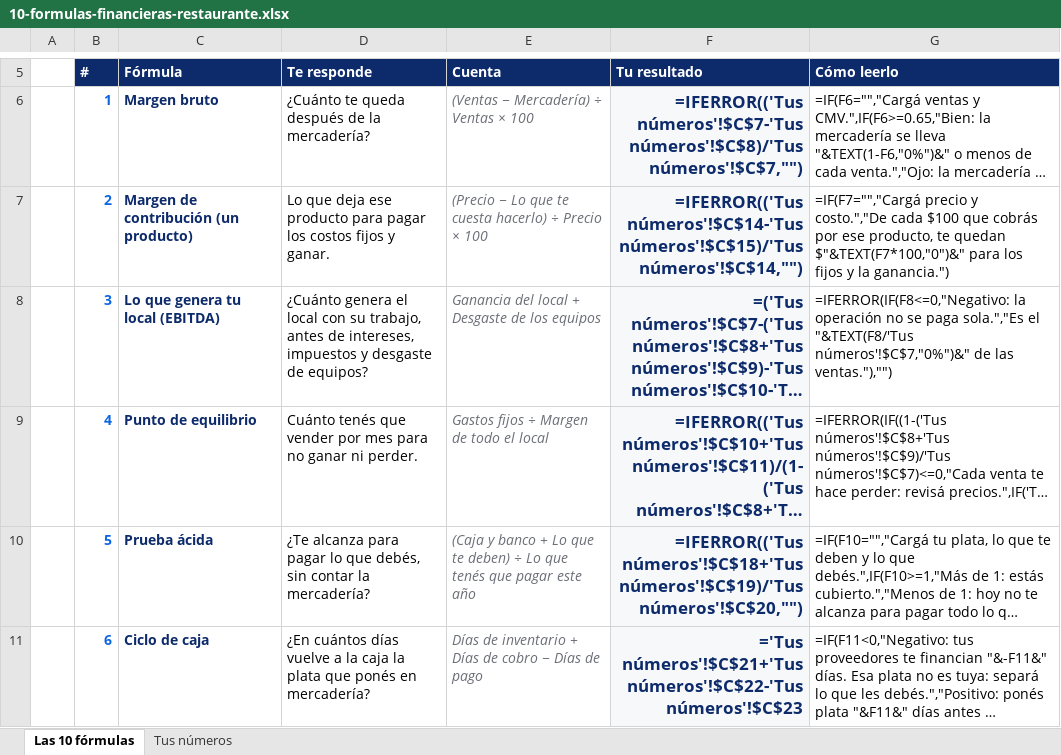
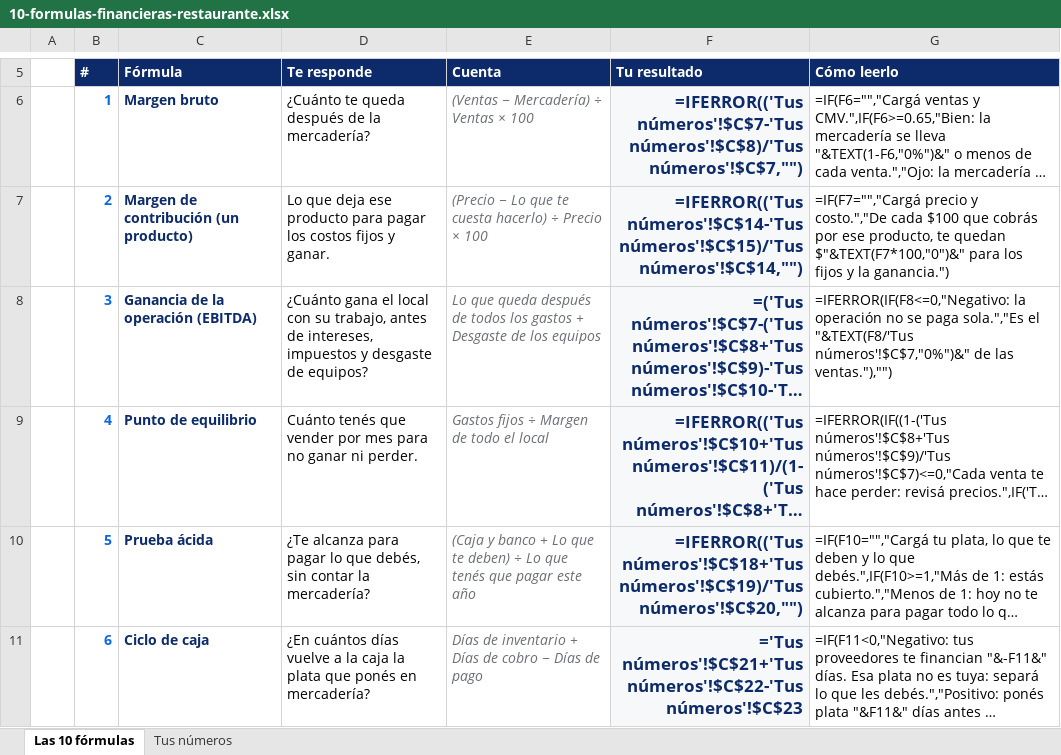
Before and after one commit to manualfano/Orden-Financiero, an Excel workbook: descargas/10-formulas-financieras-restaurante.xlsx, sheet Las 10 fórmulas, drawn as a sheet; only a part is shown, gaps mark what is left out; long unchanged cells end in …; values as stored, in another font and other column widths than the file's, no borders; formulas without a stored value are shown as written; the diff names each change by its address in the sheet, - before the commit and + after, or states it on an @@ line.

```diff
--- a/descargas/10-formulas-financieras-restaurante.xlsx (sheet Las 10 fórmulas)
+++ b/descargas/10-formulas-financieras-restaurante.xlsx (sheet Las 10 fórmulas)
-C8 (Fórmula): Lo que genera tu local (EBITDA)
+C8 (Fórmula): Ganancia de la operación (EBITDA)
-D8 (Te responde): ¿Cuánto genera el local…
+D8 (Te responde): ¿Cuánto gana el local…
-E8 (Cuenta): Ganancia del local + Desgaste…
+E8 (Cuenta): Lo que queda después de todos los gastos + Desgaste…
```
Also changed, not shown: 3 other files.
